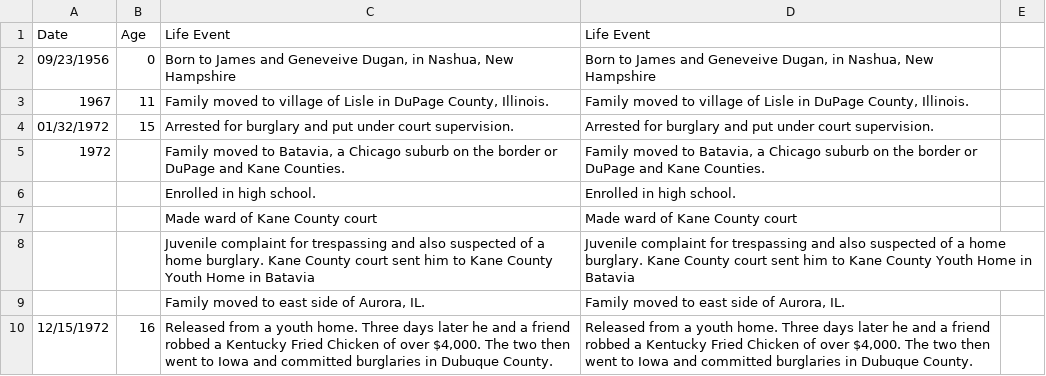
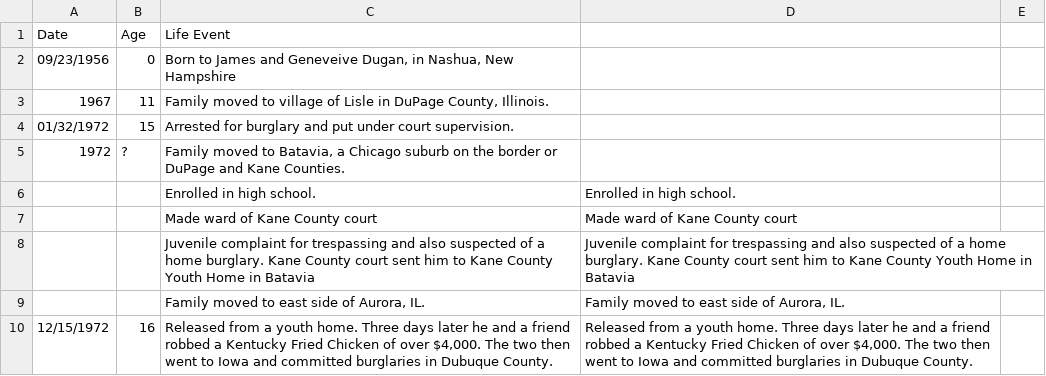
Before and after one commit to ajithksenthil/CrimeArchetypes, a CSV file: mnt/data/csv/Type1_dugan_brian.csv, drawn as a sheet; only a part is shown; the diff names each change by its address in the sheet, - before the commit and + after, or states it on an @@ line.

Commit message:
ISSUES_Type1_dugan_brian.csv
This one seems to have serious issues with the timeline that need to be double-checked

```diff
--- a/mnt/data/csv/Type1_dugan_brian.csv
+++ b/mnt/data/csv/Type1_dugan_brian.csv
-D1: Life Event
+D1: (empty)
-D2: Born to James and Geneveive Dugan, in Nashua, New Hampshire
+D2: (empty)
-D3: Family moved to village of Lisle in DuPage County, Illinois.
+D3: (empty)
-D4: Arrested for burglary and put under court supervision.
+D4: (empty)
-B5 (Age): (empty)
+B5 (Age): ?
-D5: Family moved to Batavia, a Chicago suburb on the border or DuPage and Kane Counties.
+D5: (empty)
```
